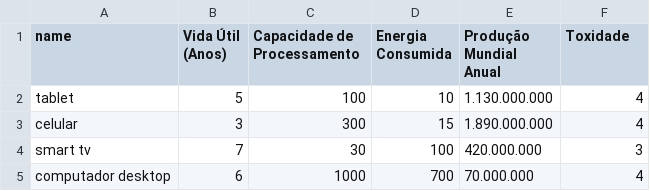
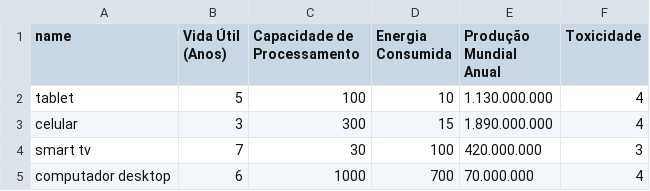
Before and after one commit to lfenzo/terminal-super-trunfo, a CSV file: baralho.csv, drawn as a sheet; only a part is shown.

```diff
--- a/baralho.csv
+++ b/baralho.csv
@@ -1,2 +1,2 @@
-name,Vida Útil (Anos),Capacidade de Processamento,Energia Consumida,Produção Mundial Anual,Toxidade
+name,Vida Útil (Anos),Capacidade de Processamento,Energia Consumida,Produção Mundial Anual,Toxicidade
 tablet,5,100,10,1.130.000.000,4
```
Also changed, not shown: 2 other files.
